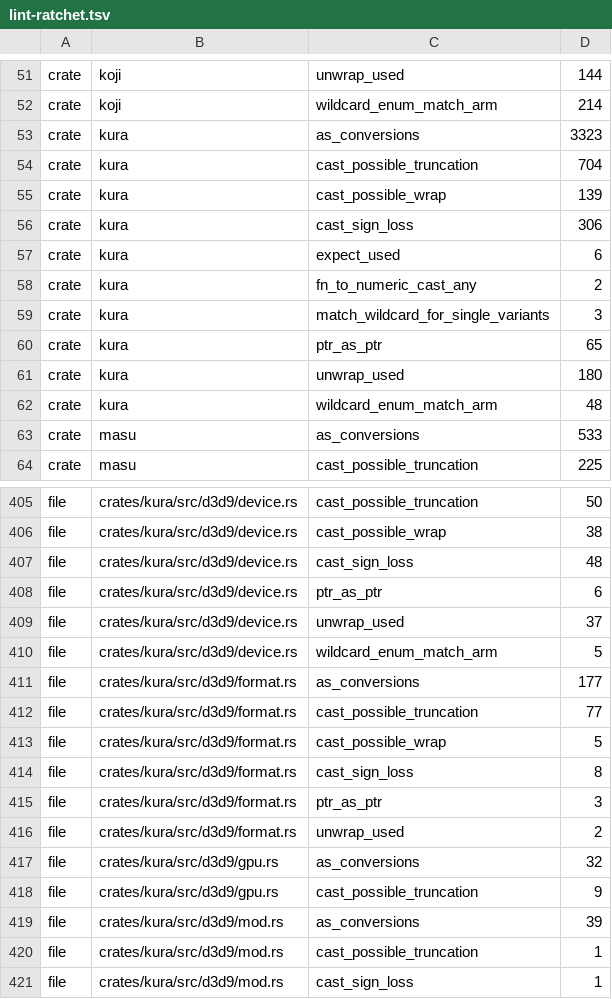
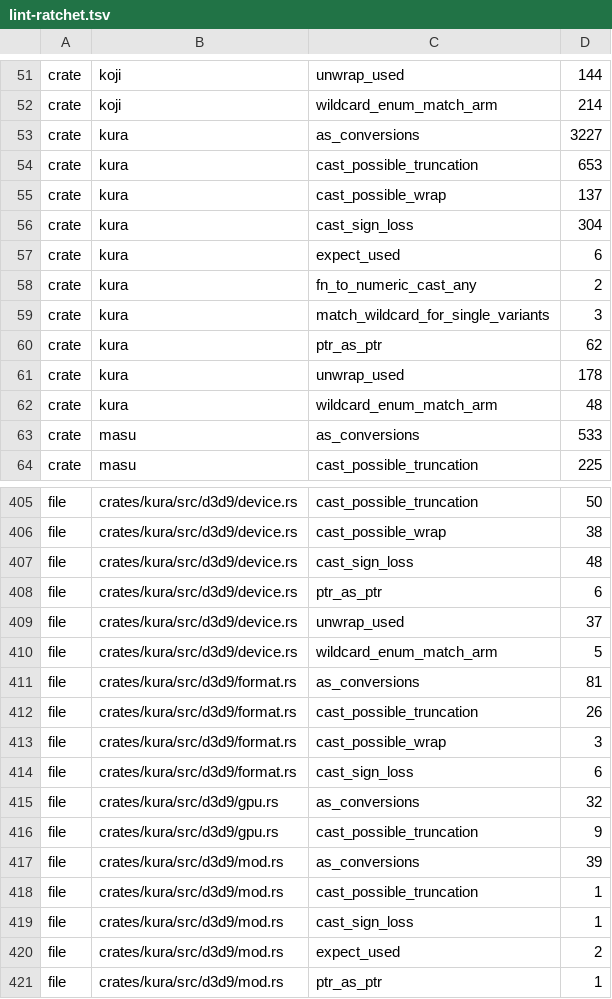
Before and after one commit to a-kaibu/masu, a TSV file: tools/ci/lint-ratchet.tsv, drawn as a sheet; only a part is shown, gaps mark what is left out; the shorter side is filled out with more unchanged rows.

```diff
--- a/tools/ci/lint-ratchet.tsv
+++ b/tools/ci/lint-ratchet.tsv
@@ -52,6 +52,6 @@ crate	koji	unwrap_used	144
 crate	koji	wildcard_enum_match_arm	214
-crate	kura	as_conversions	3323
-crate	kura	cast_possible_truncation	704
-crate	kura	cast_possible_wrap	139
-crate	kura	cast_sign_loss	306
+crate	kura	as_conversions	3227
+crate	kura	cast_possible_truncation	653
+crate	kura	cast_possible_wrap	137
+crate	kura	cast_sign_loss	304
 crate	kura	expect_used	6
@@ -59,4 +59,4 @@ crate	kura	fn_to_numeric_cast_any	2
 crate	kura	match_wildcard_for_single_variants	3
-crate	kura	ptr_as_ptr	65
-crate	kura	unwrap_used	180
+crate	kura	ptr_as_ptr	62
+crate	kura	unwrap_used	178
 crate	kura	wildcard_enum_match_arm	48
@@ -410,8 +410,6 @@ file	crates/kura/src/d3d9/device.rs	unwrap_used	37
 file	crates/kura/src/d3d9/device.rs	wildcard_enum_match_arm	5
-file	crates/kura/src/d3d9/format.rs	as_conversions	177
-file	crates/kura/src/d3d9/format.rs	cast_possible_truncation	77
-file	crates/kura/src/d3d9/format.rs	cast_possible_wrap	5
-file	crates/kura/src/d3d9/format.rs	cast_sign_loss	8
-file	crates/kura/src/d3d9/format.rs	ptr_as_ptr	3
-file	crates/kura/src/d3d9/format.rs	unwrap_used	2
+file	crates/kura/src/d3d9/format.rs	as_conversions	81
+file	crates/kura/src/d3d9/format.rs	cast_possible_truncation	26
+file	crates/kura/src/d3d9/format.rs	cast_possible_wrap	3
+file	crates/kura/src/d3d9/format.rs	cast_sign_loss	6
 file	crates/kura/src/d3d9/gpu.rs	as_conversions	32
```
